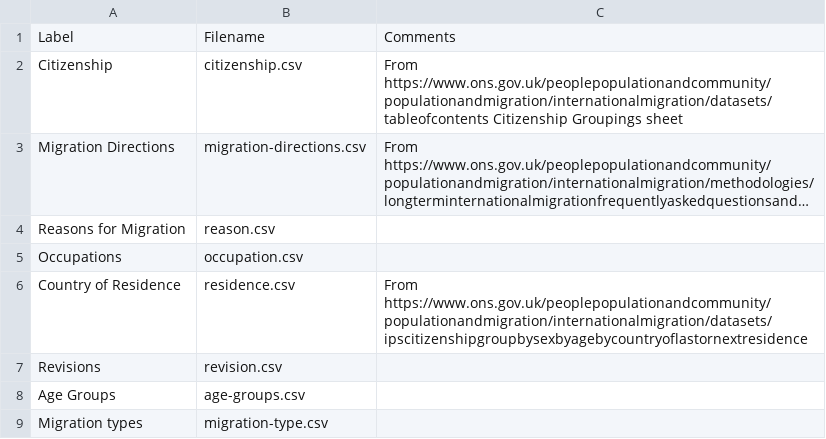
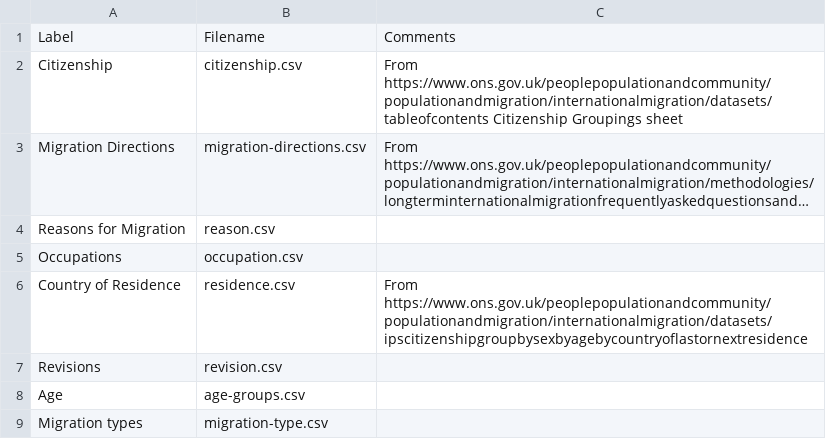
Before and after one commit to GSS-Cogs/ref_migration, a CSV file: codelists.csv, drawn as a sheet; long unchanged cells end in ….

Commit message:
Update Age

```diff
--- a/codelists.csv
+++ b/codelists.csv
@@ -7,3 +7,3 @@ Country of Residence,residence.csv,From https://www.ons.gov.uk/peoplepopulationa
 Revisions,revision.csv,
-Age Groups,age-groups.csv,
+Age,age-groups.csv,
 Migration types,migration-type.csv,
```
